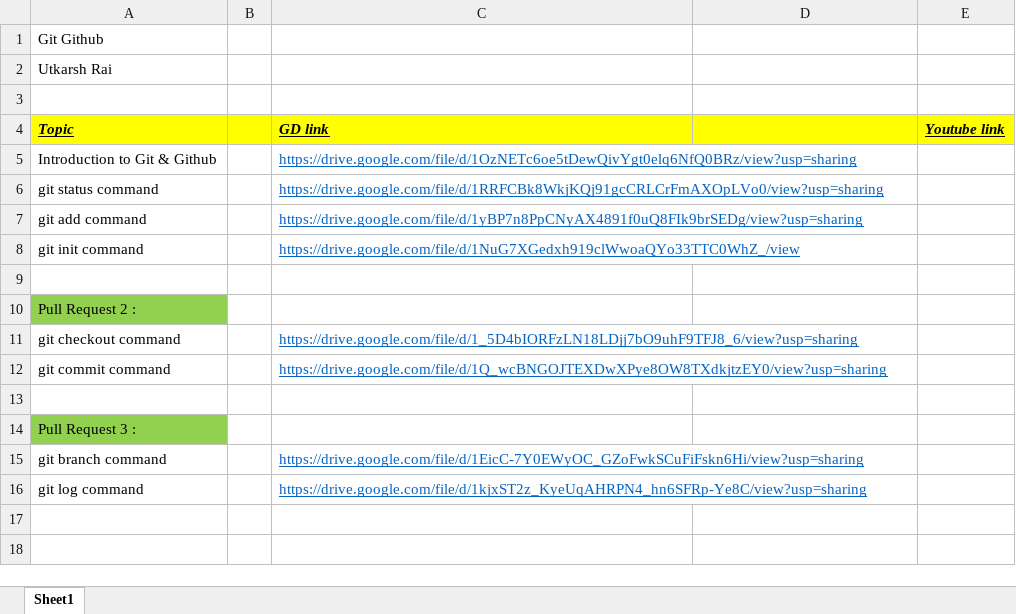
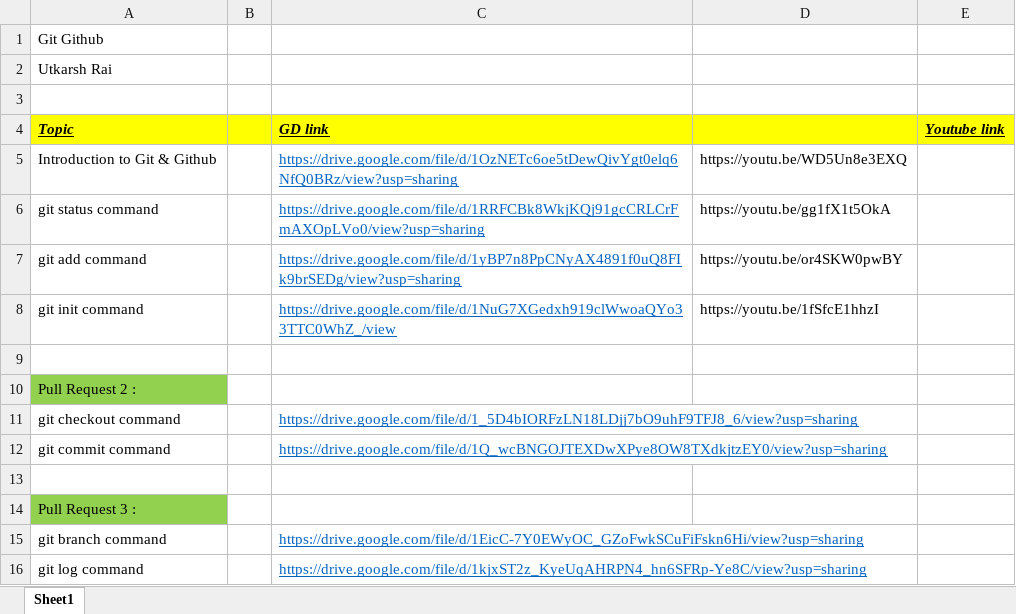
Before and after one commit to arpit456jain/CodingEasy, an Excel workbook: Video tutorials/Git Github.xlsx, sheet Sheet1, drawn as a sheet; values as stored, in another font and other column widths than the file's, no borders; the diff names each change by its address in the sheet, - before the commit and + after, or states it on an @@ line.

Commit message:
added yt links in excel of git

```diff
--- a/Video tutorials/Git Github.xlsx (sheet Sheet1)
+++ b/Video tutorials/Git Github.xlsx (sheet Sheet1)
-D5: (empty)
+D5: https://youtu.be/WD5Un8e3EXQ
-D6: (empty)
+D6: https://youtu.be/gg1fX1t5OkA
-D7: (empty)
+D7: https://youtu.be/or4SKW0pwBY
-D8: (empty)
+D8: https://youtu.be/1fSfcE1hhzI
```
